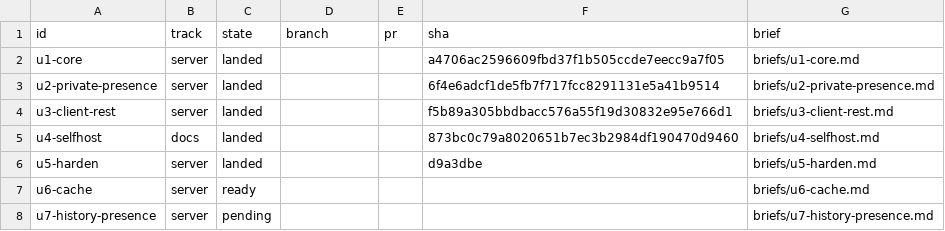
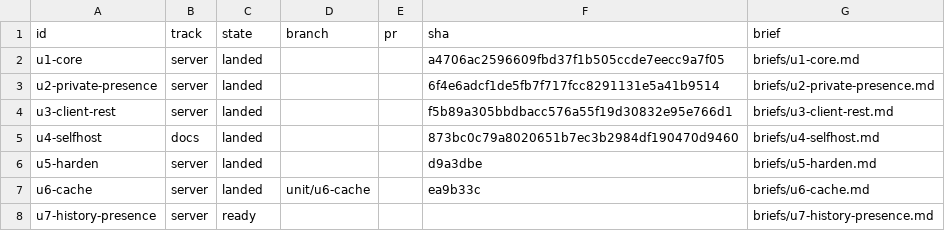
Before and after one commit to falentio/depush, a TSV file: orchestrate/pusher/units.tsv, drawn as a sheet.

```diff
--- a/orchestrate/pusher/units.tsv
+++ b/orchestrate/pusher/units.tsv
@@ -6,3 +6,3 @@ u4-selfhost	docs	landed			873bc0c79a8020651b7ec3b2984df190470d9460	briefs/u4-sel
 u5-harden	server	landed			d9a3dbe	briefs/u5-harden.md
-u6-cache	server	ready				briefs/u6-cache.md
-u7-history-presence	server	pending				briefs/u7-history-presence.md
+u6-cache	server	landed	unit/u6-cache		ea9b33c	briefs/u6-cache.md
+u7-history-presence	server	ready				briefs/u7-history-presence.md
```
Also changed, not shown: orchestrate/pusher/ledger.tsv, 2 other files.
